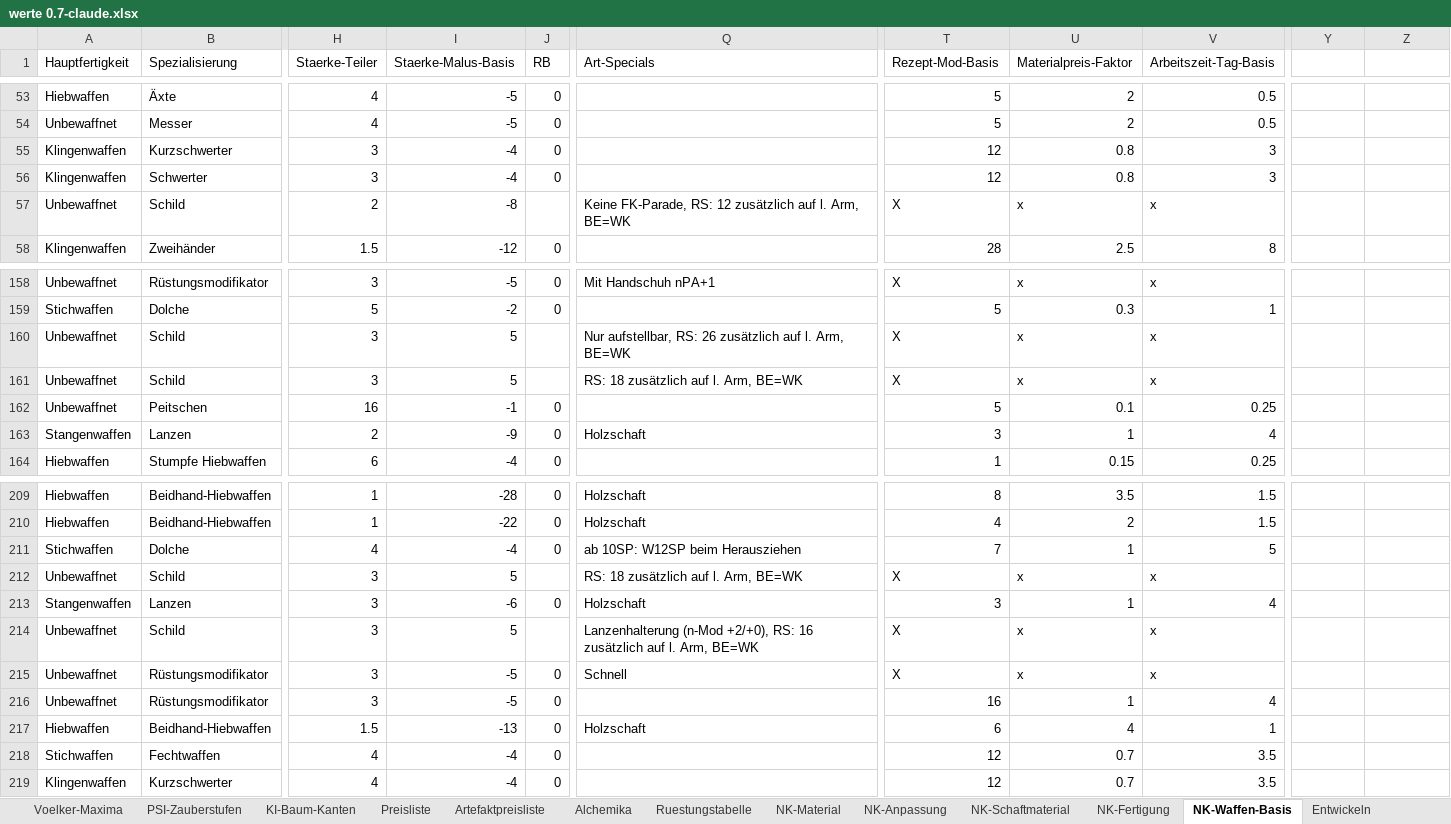
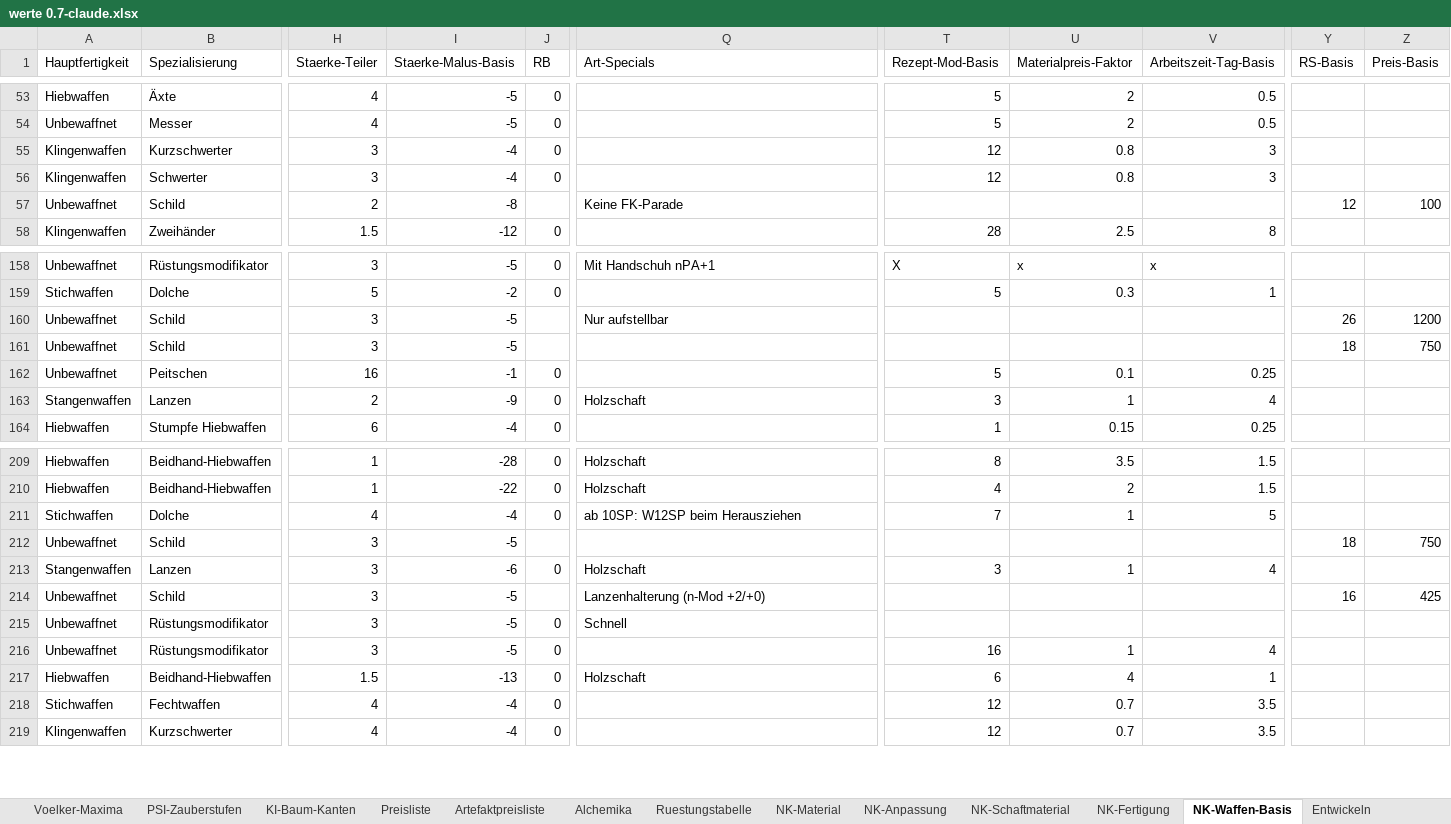
Before and after one commit to njebich/nasus, an Excel workbook: werte 0.7-claude.xlsx, sheet NK-Waffen-Basis, drawn as a sheet; only a part is shown, gaps mark what is left out; values as stored, in another font and other column widths than the file's, no borders; the diff covers the shown part only; the diff names each change by its address in the sheet, - before the commit and + after, or states it on an @@ line.

```diff
--- a/werte 0.7-claude.xlsx (sheet NK-Waffen-Basis)
+++ b/werte 0.7-claude.xlsx (sheet NK-Waffen-Basis)
-Y1: (empty)
+Y1: RS-Basis
-Z1: (empty)
+Z1: Preis-Basis
-Q57 (Art-Specials): Keine FK-Parade, RS: 12 zusätzlich auf l. Arm, BE=WK
+Q57 (Art-Specials): Keine FK-Parade
-T57 (Rezept-Mod-Basis): X
+T57 (Rezept-Mod-Basis): (empty)
-U57 (Materialpreis-Faktor): x
+U57 (Materialpreis-Faktor): (empty)
-V57 (Arbeitszeit-Tag-Basis): x
+V57 (Arbeitszeit-Tag-Basis): (empty)
-Y57 (RS-Basis): (empty)
+Y57 (RS-Basis): 12
-Z57 (Preis-Basis): (empty)
+Z57 (Preis-Basis): 100
-I160:I161 (Staerke-Malus-Basis): 5
+I160:I161 (Staerke-Malus-Basis): -5
-Q160 (Art-Specials): Nur aufstellbar, RS: 26 zusätzlich auf l. Arm, BE=WK
+Q160 (Art-Specials): Nur aufstellbar
-T160:T161 (Rezept-Mod-Basis): X
+T160:T161 (Rezept-Mod-Basis): (empty)
-U160:U161 (Materialpreis-Faktor): x
+U160:U161 (Materialpreis-Faktor): (empty)
-V160:V161 (Arbeitszeit-Tag-Basis): x
+V160:V161 (Arbeitszeit-Tag-Basis): (empty)
-Y160 (RS-Basis): (empty)
+Y160 (RS-Basis): 26
-Z160 (Preis-Basis): (empty)
+Z160 (Preis-Basis): 1200
-Q161 (Art-Specials): RS: 18 zusätzlich auf l. Arm, BE=WK
+Q161 (Art-Specials): (empty)
-Y161 (RS-Basis): (empty)
+Y161 (RS-Basis): 18
-Z161 (Preis-Basis): (empty)
+Z161 (Preis-Basis): 750
-I212 (Staerke-Malus-Basis): 5
+I212 (Staerke-Malus-Basis): -5
-Q212 (Art-Specials): RS: 18 zusätzlich auf l. Arm, BE=WK
+Q212 (Art-Specials): (empty)
-T212 (Rezept-Mod-Basis): X
+T212 (Rezept-Mod-Basis): (empty)
-U212 (Materialpreis-Faktor): x
+U212 (Materialpreis-Faktor): (empty)
-V212 (Arbeitszeit-Tag-Basis): x
+V212 (Arbeitszeit-Tag-Basis): (empty)
-Y212 (RS-Basis): (empty)
+Y212 (RS-Basis): 18
-Z212 (Preis-Basis): (empty)
+Z212 (Preis-Basis): 750
-I214 (Staerke-Malus-Basis): 5
+I214 (Staerke-Malus-Basis): -5
-Q214 (Art-Specials): Lanzenhalterung (n-Mod +2/+0), RS: 16 zusätzlich auf l. Arm, BE=WK
+Q214 (Art-Specials): Lanzenhalterung (n-Mod +2/+0)
-T214:T215 (Rezept-Mod-Basis): X
+T214:T215 (Rezept-Mod-Basis): (empty)
-U214:U215 (Materialpreis-Faktor): x
+U214:U215 (Materialpreis-Faktor): (empty)
-V214:V215 (Arbeitszeit-Tag-Basis): x
+V214:V215 (Arbeitszeit-Tag-Basis): (empty)
-Y214 (RS-Basis): (empty)
+Y214 (RS-Basis): 16
-Z214 (Preis-Basis): (empty)
+Z214 (Preis-Basis): 425
```
Also changed, not shown: 49 edited cells elsewhere in this sheet, sheet Entwickeln, other sheet tabs.
